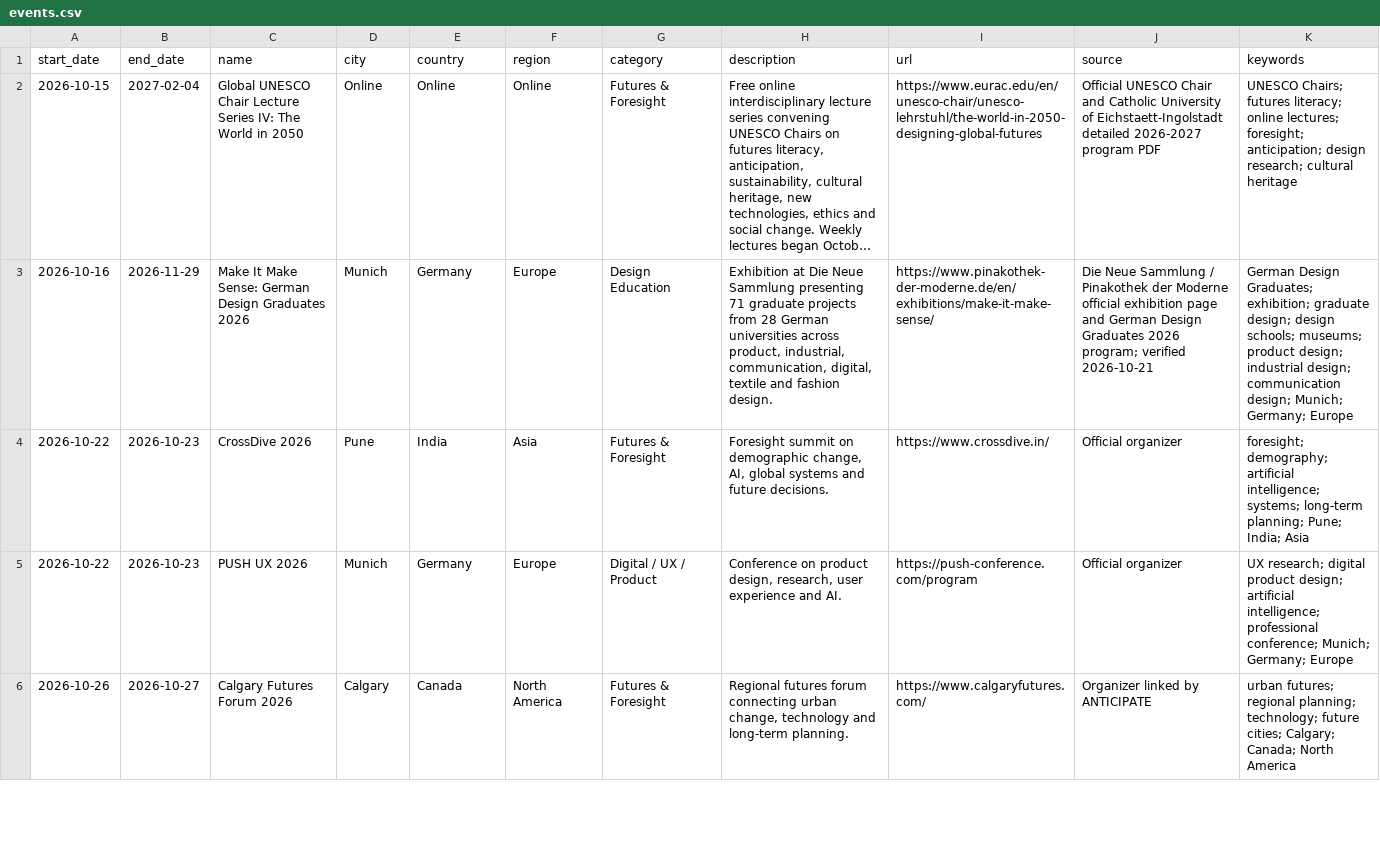
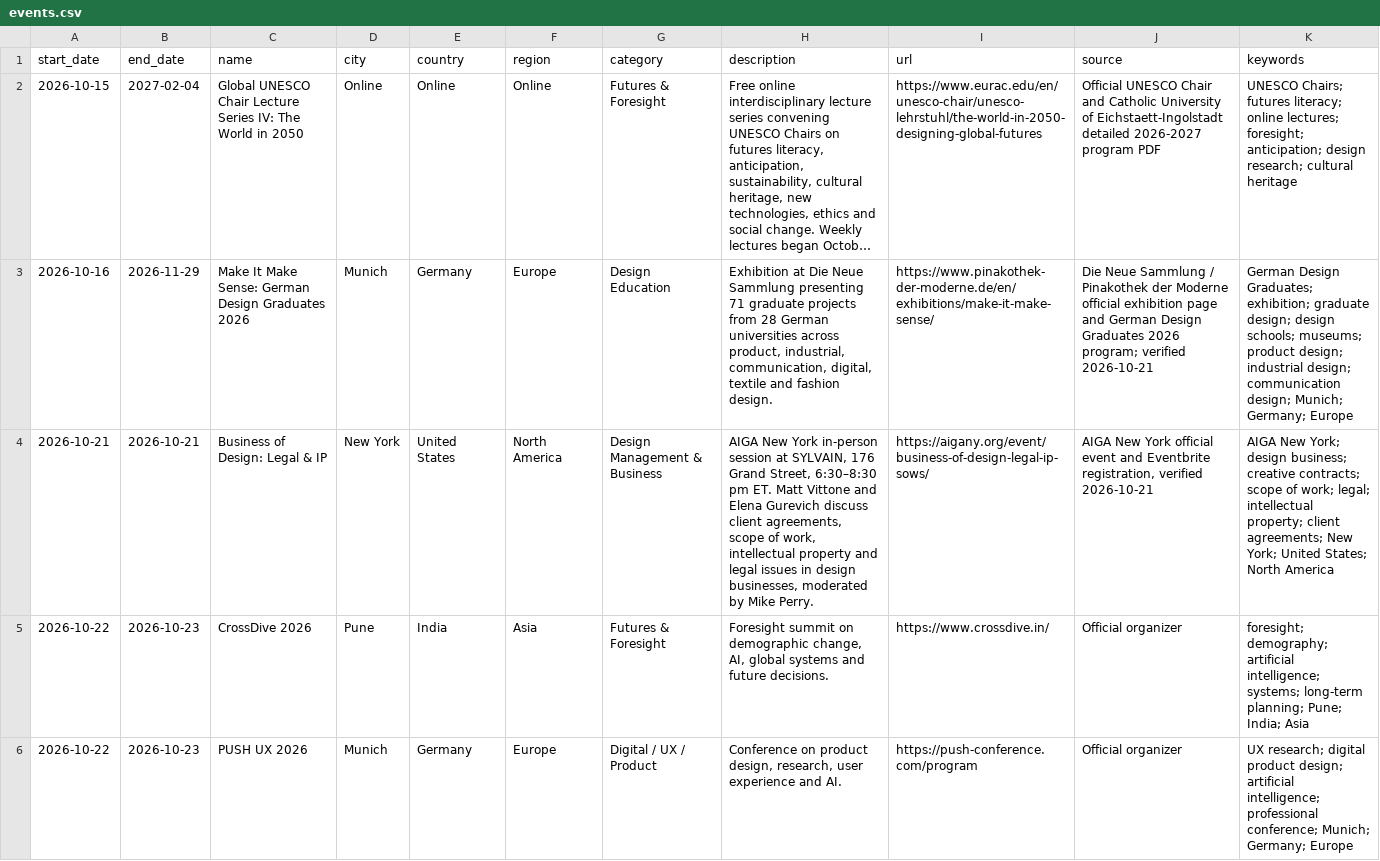
Before and after one commit to brandiejanow/design-reservoir, a CSV file: data/events.csv, drawn as a sheet; only a part is shown; the shorter side is filled out with more unchanged rows; long unchanged cells end in …; the diff names each change by its address in the sheet, - before the commit and + after, or states it on an @@ line.

Commit message:
List AIGA New York Business of Design Legal and IP event

```diff
--- a/data/events.csv
+++ b/data/events.csv
+row 4: 2026-10-21 | 2026-10-21 | Business of Design: Legal & IP | New York | United States | North America | Design Management & Business | AIGA New York in-person session at SYLVAIN, 176 Grand Street, 6:30–8:30 pm ET. Matt Vittone and Elena Gurevich discuss client agreements, scope of work, intellectual property and legal issues in design businesses, moderated by Mike Perry. | https://aigany.org/event/business-of-design-legal-ip-sows/ | AIGA New York official event and Eventbrite registration, verified 2026-10-21 | AIGA New York; design business; creative contracts; scope of work; legal; intellectual property; client agreements; New York; United States; North America
```
